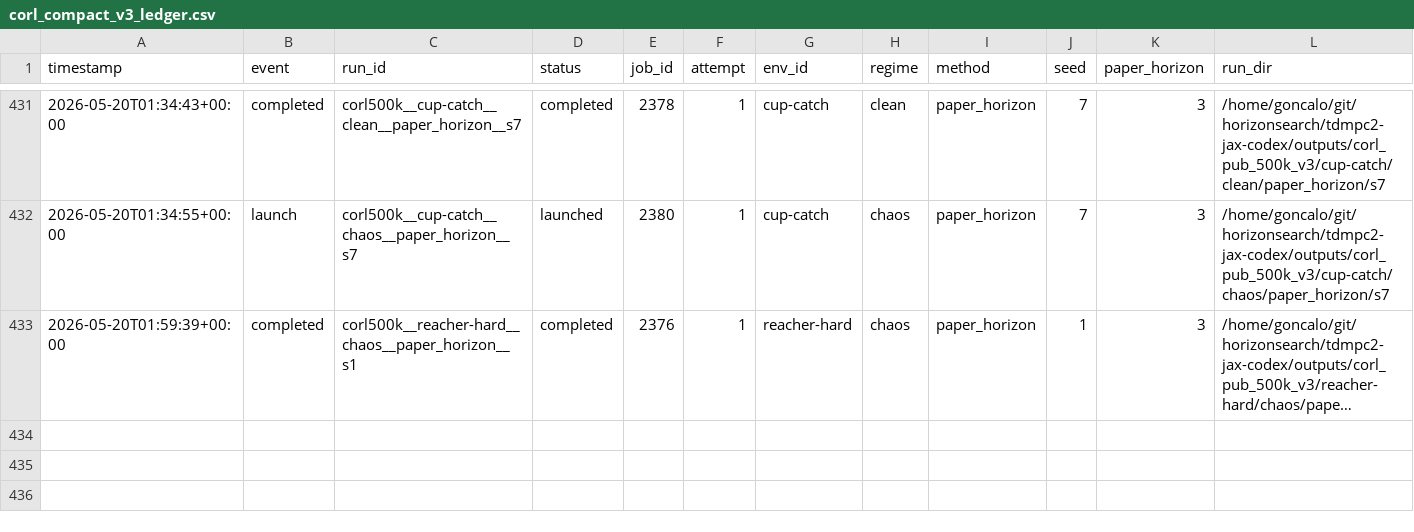
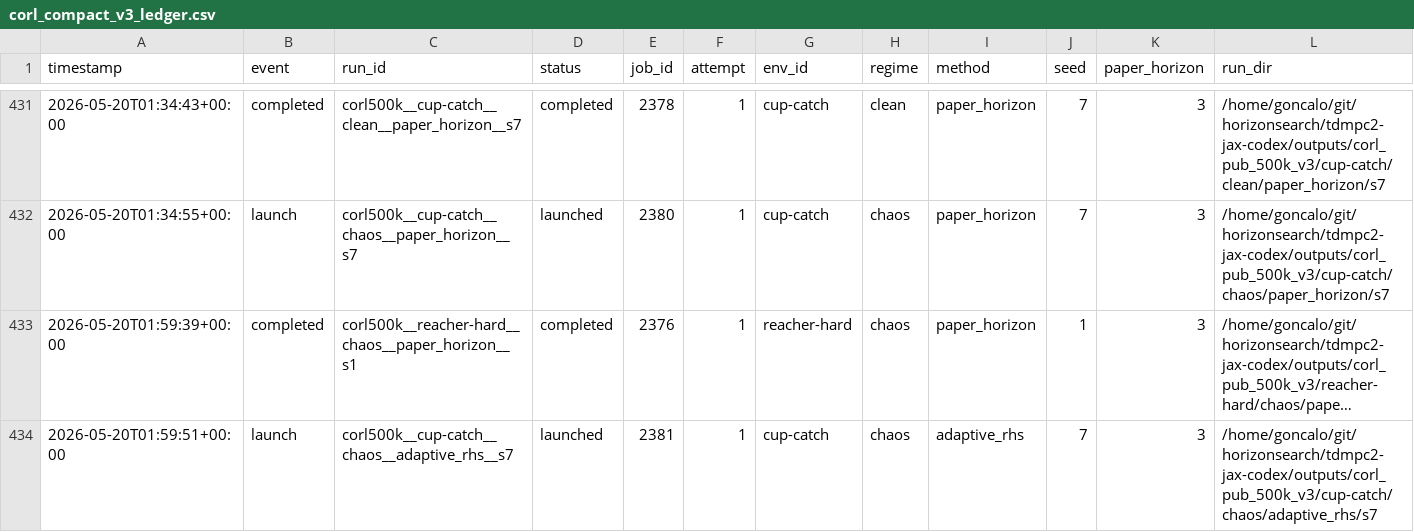
Before and after one commit to gguiomar/tdmpc2-jax, a CSV file: experiments/corl_compact_v3_ledger.csv, drawn as a sheet; only a part is shown, gaps mark what is left out; long unchanged cells end in …; rows hold the shown columns only; the diff names each change by its address in the sheet, - before the commit and + after, or states it on an @@ line.

Commit message:
Steward update: record 1 launch(es)

```diff
--- a/experiments/corl_compact_v3_ledger.csv
+++ b/experiments/corl_compact_v3_ledger.csv
+row 434: 2026-05-20T01:59:51+00:00 | launch | corl500k__cup-catch__chaos__adaptive_rhs__s7 | launched | 2381 | 1 | cup-catch | chaos | adaptive_rhs | 7 | 3 | /home/goncalo/git/horizonsearch/tdmpc2-jax-codex/outputs/corl_pub_500k_v3/cup-catch/chaos/adaptive_rhs/s7
```
